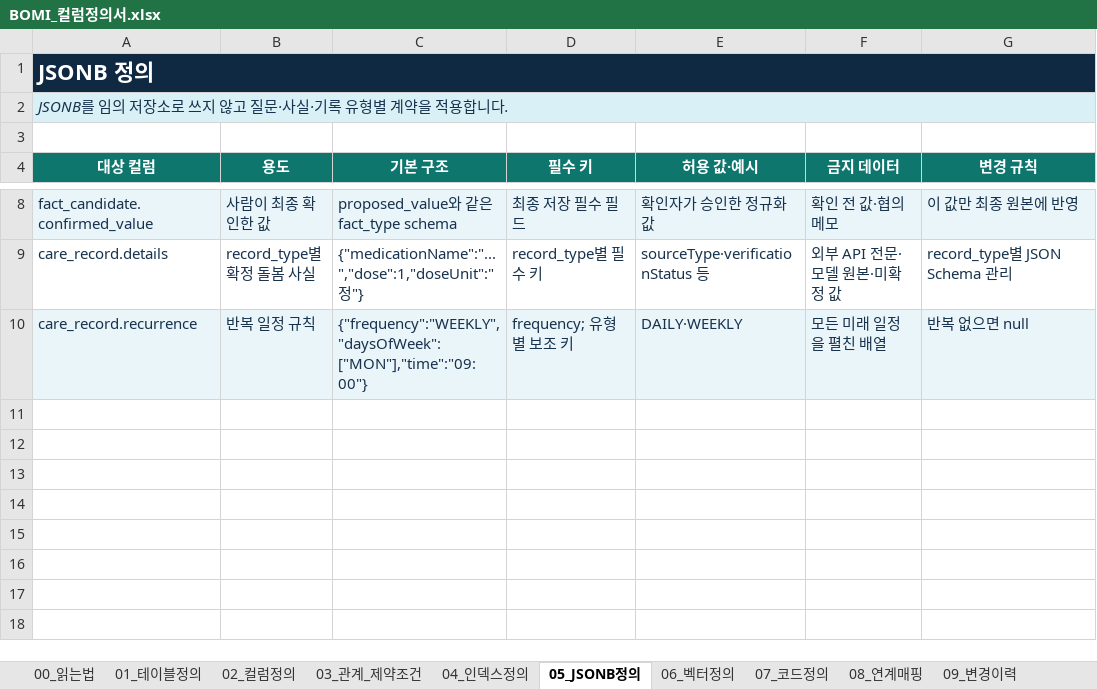
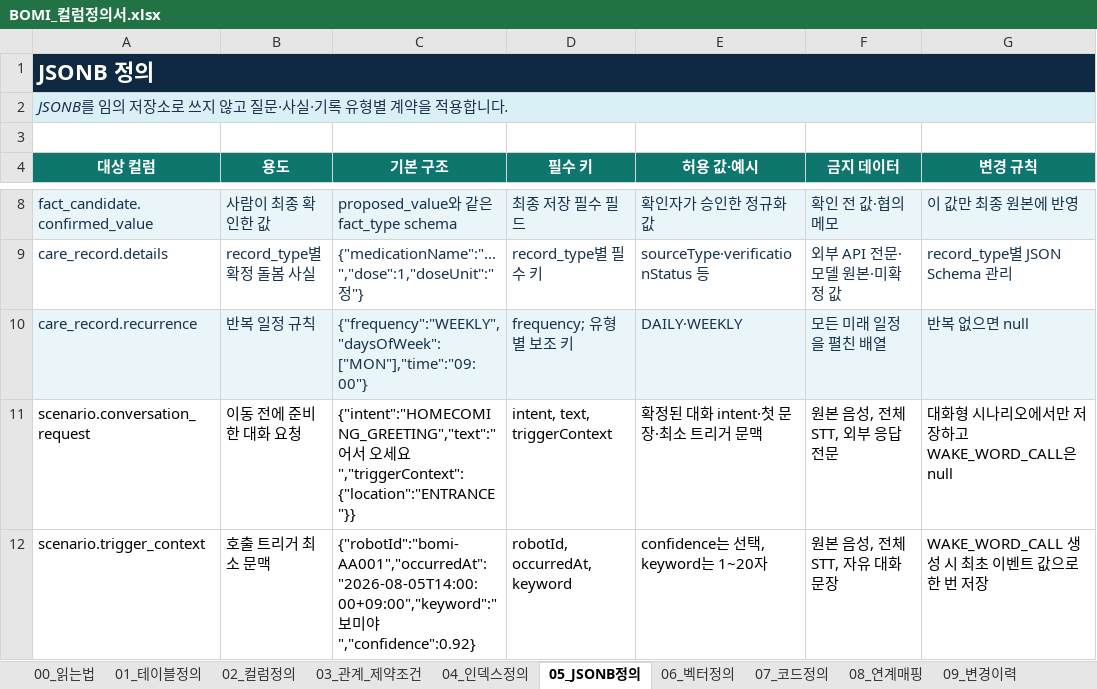
Before and after one commit to bomi-aiot/BOMI, an Excel workbook: docs/database/column-definition/BOMI_컬럼정의서.xlsx, sheet 05_JSONB정의, drawn as a sheet; only a part is shown, gaps mark what is left out; values as stored, in another font and other column widths than the file's, no borders; the diff names each change by its address in the sheet, - before the commit and + after, or states it on an @@ line.

```diff
--- a/docs/database/column-definition/BOMI_컬럼정의서.xlsx (sheet 05_JSONB정의)
+++ b/docs/database/column-definition/BOMI_컬럼정의서.xlsx (sheet 05_JSONB정의)
+row 11: scenario.conversation_request | 이동 전에 준비한 대화 요청 | {"intent":"HOMECOMING_GREETING","text":"어서 오세요","triggerContext":{"location":"ENTRANCE"}} | intent, text, triggerContext | 확정된 대화 intent·첫 문장·최소 트리거 문맥 | 원본 음성, 전체 STT, 외부 응답 전문 | 대화형 시나리오에서만 저장하고 WAKE_WORD_CALL은 null
+row 12: scenario.trigger_context | 호출 트리거 최소 문맥 | {"robotId":"bomi-AA001","occurredAt":"2026-08-05T14:00:00+09:00","keyword":"보미야","confidence":0.92} | robotId, occurredAt, keyword | confidence는 선택, keyword는 1~20자 | 원본 음성, 전체 STT, 자유 대화 문장 | WAKE_WORD_CALL 생성 시 최초 이벤트 값으로 한 번 저장
```
Also changed, not shown: sheet 02_컬럼정의, sheet 07_코드정의, sheet 03_관계_제약조건, sheet 08_연계매핑, sheet 04_인덱스정의, sheet 01_테이블정의, 2 more sheets, 10 other files.
